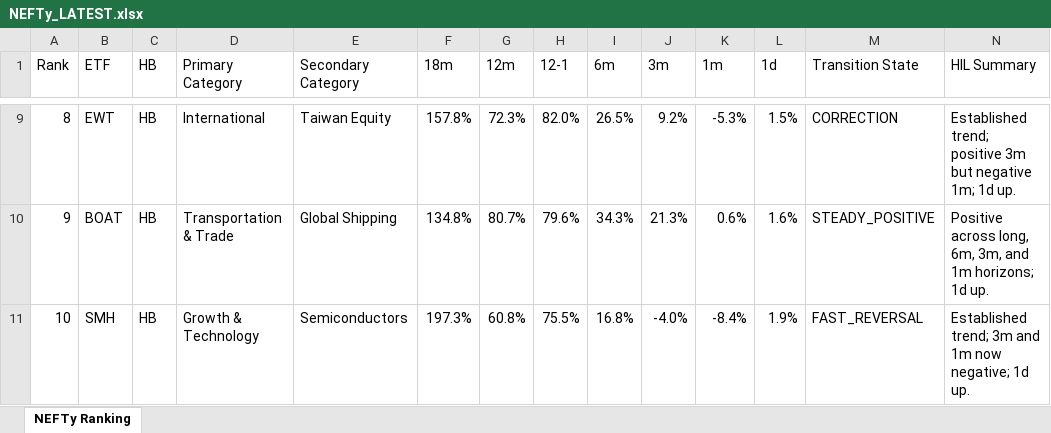
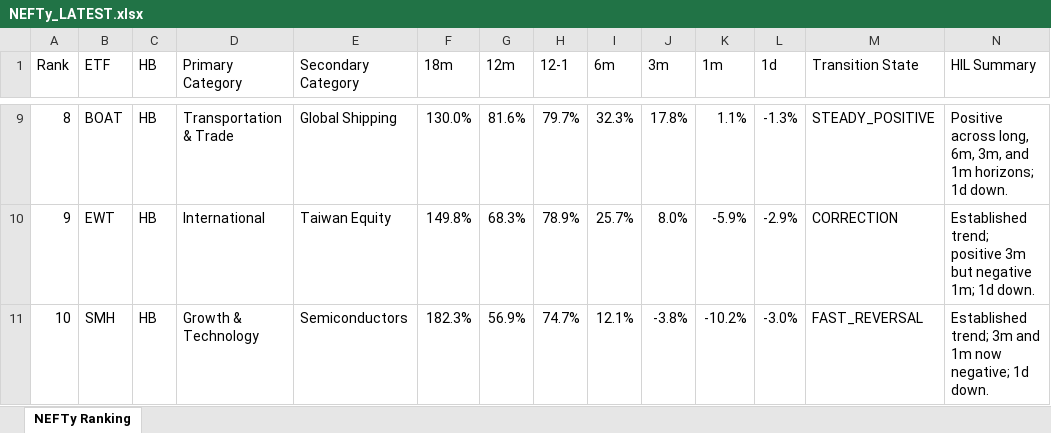
Before and after one commit to DarkMoonv1/NEFTy, an Excel workbook: NEFTy_LATEST.xlsx, sheet NEFTy Ranking, drawn as a sheet; only a part is shown, gaps mark what is left out; values as stored, in another font and other column widths than the file's, no cell formats; the diff covers the shown part only; the diff names each change by its address in the sheet, - before the commit and + after, or states it on an @@ line.

Commit message:
Update NEFTy_LATEST.xlsx

```diff
--- a/NEFTy_LATEST.xlsx (sheet NEFTy Ranking)
+++ b/NEFTy_LATEST.xlsx (sheet NEFTy Ranking)
-B9 (ETF): EWT
+B9 (ETF): BOAT
-D9 (Primary Category): International
+D9 (Primary Category): Transportation & Trade
-E9 (Secondary Category): Taiwan Equity
+E9 (Secondary Category): Global Shipping
-F9 (18m): 157.8%
+F9 (18m): 130.0%
-G9 (12m): 72.3%
+G9 (12m): 81.6%
-H9 (12-1): 82.0%
+H9 (12-1): 79.7%
-I9 (6m): 26.5%
+I9 (6m): 32.3%
-J9 (3m): 9.2%
+J9 (3m): 17.8%
-K9 (1m): -5.3%
+K9 (1m): 1.1%
-L9 (1d): 1.5%
+L9 (1d): -1.3%
-M9 (Transition State): CORRECTION
+M9 (Transition State): STEADY_POSITIVE
-N9 (HIL Summary): Established trend; positive 3m but negative 1m; 1d up.
+N9 (HIL Summary): Positive across long, 6m, 3m, and 1m horizons; 1d down.
-B10 (ETF): BOAT
+B10 (ETF): EWT
-D10 (Primary Category): Transportation & Trade
+D10 (Primary Category): International
-E10 (Secondary Category): Global Shipping
+E10 (Secondary Category): Taiwan Equity
-F10 (18m): 134.8%
+F10 (18m): 149.8%
-G10 (12m): 80.7%
+G10 (12m): 68.3%
-H10 (12-1): 79.6%
+H10 (12-1): 78.9%
-I10 (6m): 34.3%
+I10 (6m): 25.7%
-J10 (3m): 21.3%
+J10 (3m): 8.0%
-K10 (1m): 0.6%
+K10 (1m): -5.9%
-L10 (1d): 1.6%
+L10 (1d): -2.9%
-M10 (Transition State): STEADY_POSITIVE
+M10 (Transition State): CORRECTION
-N10 (HIL Summary): Positive across long, 6m, 3m, and 1m horizons; 1d up.
+N10 (HIL Summary): Established trend; positive 3m but negative 1m; 1d down.
-F11 (18m): 197.3%
+F11 (18m): 182.3%
-G11 (12m): 60.8%
+G11 (12m): 56.9%
-H11 (12-1): 75.5%
+H11 (12-1): 74.7%
-I11 (6m): 16.8%
+I11 (6m): 12.1%
-J11 (3m): -4.0%
+J11 (3m): -3.8%
-K11 (1m): -8.4%
+K11 (1m): -10.2%
-L11 (1d): 1.9%
+L11 (1d): -3.0%
-N11 (HIL Summary): …negative; 1d up.
+N11 (HIL Summary): …negative; 1d down.
```
Also changed, not shown: 1057 edited cells elsewhere in this sheet, cell formats.
